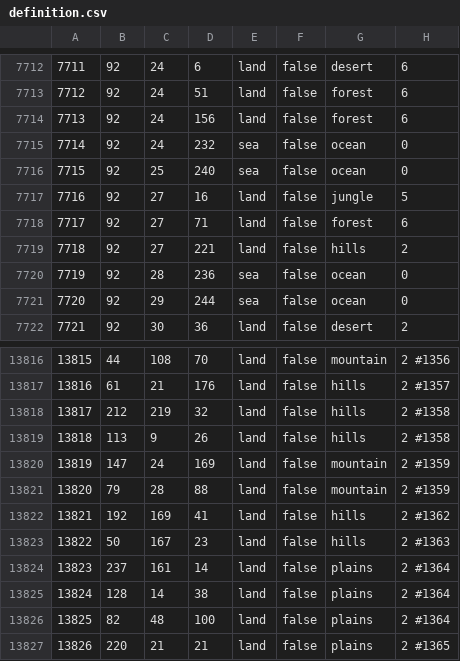
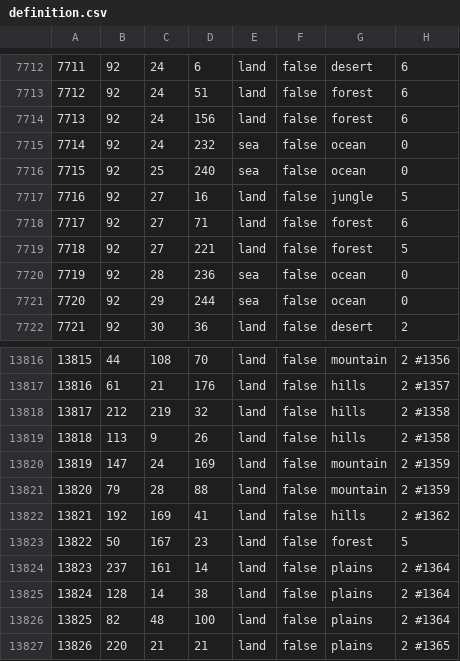
Before and after one commit to IndestructibleM/PoundPresidency, a CSV file: map/definition.csv, drawn as a sheet; only a part is shown, gaps mark what is left out.

```diff
--- a/map/definition.csv
+++ b/map/definition.csv
@@ -7718,3 +7718,3 @@
 7717;92;27;71;land;false;forest;6
-7718;92;27;221;land;false;hills;2
+7718;92;27;221;land;false;forest;5
 7719;92;28;236;sea;false;ocean;0
@@ -13822,3 +13822,3 @@
 13821;192;169;41;land;false;hills;2 #1362
-13822;50;167;23;land;false;hills;2 #1363
+13822;50;167;23;land;false;forest;5
 13823;237;161;14;land;false;plains;2 #1364
```
Also changed, not shown: 12 other files.
